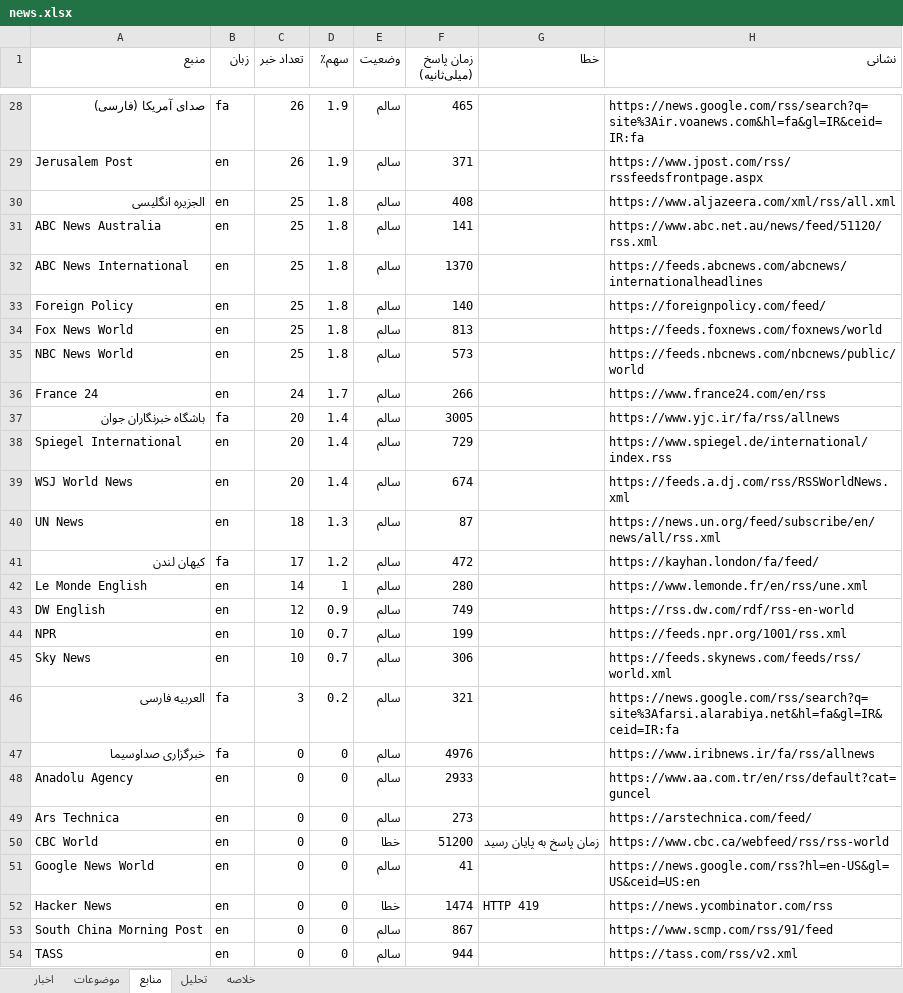
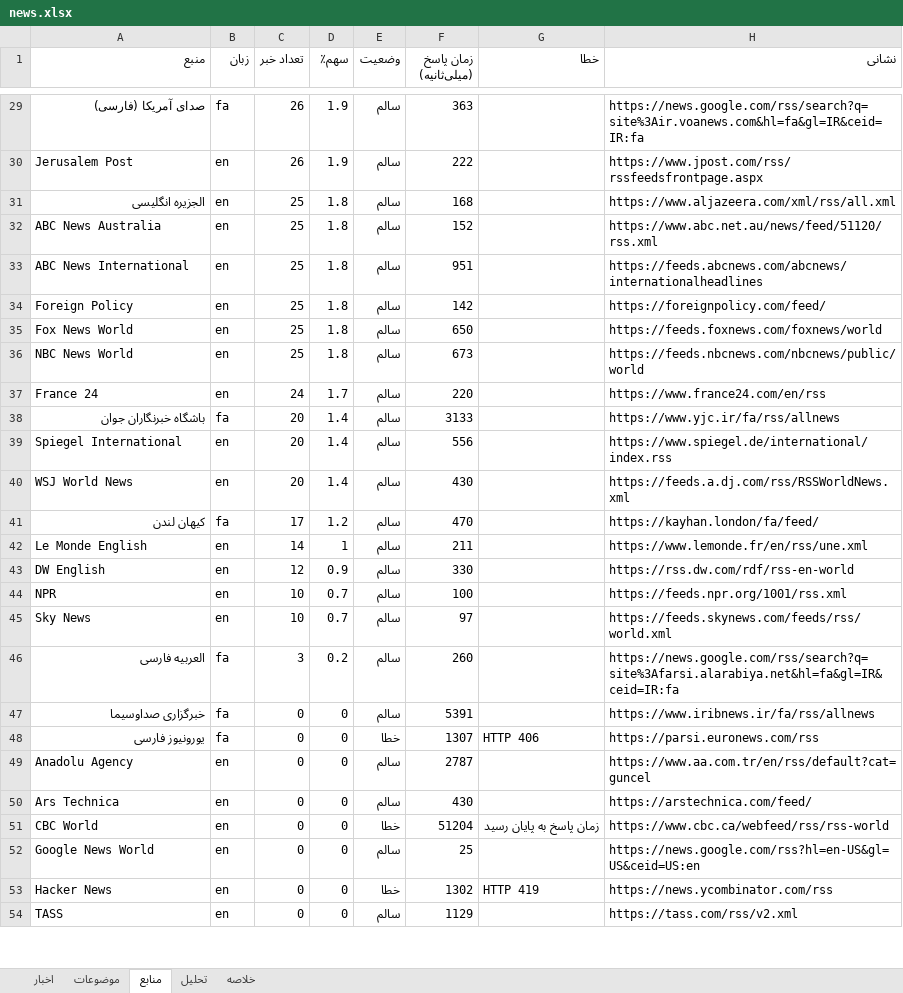
Before and after one commit to legolasoriginall/news-radar, an Excel workbook: news.xlsx, sheet منابع, drawn as a sheet; only a part is shown, gaps mark what is left out; values as stored, in another font and other column widths than the file's, no borders; removed rows and columns are numbered as before the commit, all else as after; the diff covers the shown part only; the diff names each change by its address in the sheet, - before the commit and + after, or states it on an @@ line.

```diff
--- a/news.xlsx (sheet منابع)
+++ b/news.xlsx (sheet منابع)
-F29 (زمان پاسخ (میلی‌ثانیه)): 465
+F29 (زمان پاسخ (میلی‌ثانیه)): 363
-F30 (زمان پاسخ (میلی‌ثانیه)): 371
+F30 (زمان پاسخ (میلی‌ثانیه)): 222
-F31 (زمان پاسخ (میلی‌ثانیه)): 408
+F31 (زمان پاسخ (میلی‌ثانیه)): 168
-F32 (زمان پاسخ (میلی‌ثانیه)): 141
+F32 (زمان پاسخ (میلی‌ثانیه)): 152
-F33 (زمان پاسخ (میلی‌ثانیه)): 1370
+F33 (زمان پاسخ (میلی‌ثانیه)): 951
-F34 (زمان پاسخ (میلی‌ثانیه)): 140
+F34 (زمان پاسخ (میلی‌ثانیه)): 142
-F35 (زمان پاسخ (میلی‌ثانیه)): 813
+F35 (زمان پاسخ (میلی‌ثانیه)): 650
-F36 (زمان پاسخ (میلی‌ثانیه)): 573
+F36 (زمان پاسخ (میلی‌ثانیه)): 673
-F37 (زمان پاسخ (میلی‌ثانیه)): 266
+F37 (زمان پاسخ (میلی‌ثانیه)): 220
-F38 (زمان پاسخ (میلی‌ثانیه)): 3005
+F38 (زمان پاسخ (میلی‌ثانیه)): 3133
-F39 (زمان پاسخ (میلی‌ثانیه)): 729
+F39 (زمان پاسخ (میلی‌ثانیه)): 556
-F40 (زمان پاسخ (میلی‌ثانیه)): 674
+F40 (زمان پاسخ (میلی‌ثانیه)): 430
-row 40: UN News | en | 18 | 1.3 | سالم | 87 |  | https://news.un.org/feed/subscribe/en/news/all/rss.xml
-F41 (زمان پاسخ (میلی‌ثانیه)): 472
+F41 (زمان پاسخ (میلی‌ثانیه)): 470
-F42 (زمان پاسخ (میلی‌ثانیه)): 280
+F42 (زمان پاسخ (میلی‌ثانیه)): 211
-F43 (زمان پاسخ (میلی‌ثانیه)): 749
+F43 (زمان پاسخ (میلی‌ثانیه)): 330
-F44 (زمان پاسخ (میلی‌ثانیه)): 199
+F44 (زمان پاسخ (میلی‌ثانیه)): 100
-F45 (زمان پاسخ (میلی‌ثانیه)): 306
+F45 (زمان پاسخ (میلی‌ثانیه)): 97
-F46 (زمان پاسخ (میلی‌ثانیه)): 321
+F46 (زمان پاسخ (میلی‌ثانیه)): 260
-F47 (زمان پاسخ (میلی‌ثانیه)): 4976
+F47 (زمان پاسخ (میلی‌ثانیه)): 5391
+row 48: یورونیوز فارسی | fa | 0 | 0 | خطا | 1307 | HTTP 406 | https://parsi.euronews.com/rss
-F49 (زمان پاسخ (میلی‌ثانیه)): 2933
+F49 (زمان پاسخ (میلی‌ثانیه)): 2787
-F50 (زمان پاسخ (میلی‌ثانیه)): 273
+F50 (زمان پاسخ (میلی‌ثانیه)): 430
-F51 (زمان پاسخ (میلی‌ثانیه)): 51200
+F51 (زمان پاسخ (میلی‌ثانیه)): 51204
-F52 (زمان پاسخ (میلی‌ثانیه)): 41
+F52 (زمان پاسخ (میلی‌ثانیه)): 25
-F53 (زمان پاسخ (میلی‌ثانیه)): 1474
+F53 (زمان پاسخ (میلی‌ثانیه)): 1302
-row 53: South China Morning Post | en | 0 | 0 | سالم | 867 |  | https://www.scmp.com/rss/91/feed
-F54 (زمان پاسخ (میلی‌ثانیه)): 944
+F54 (زمان پاسخ (میلی‌ثانیه)): 1129
```
Also changed, not shown: 2 added rows, 1 removed row and 32 edited cells elsewhere in this sheet, sheet اخبار, sheet موضوعات, sheet تحلیل, sheet خلاصه, 1 other file.
